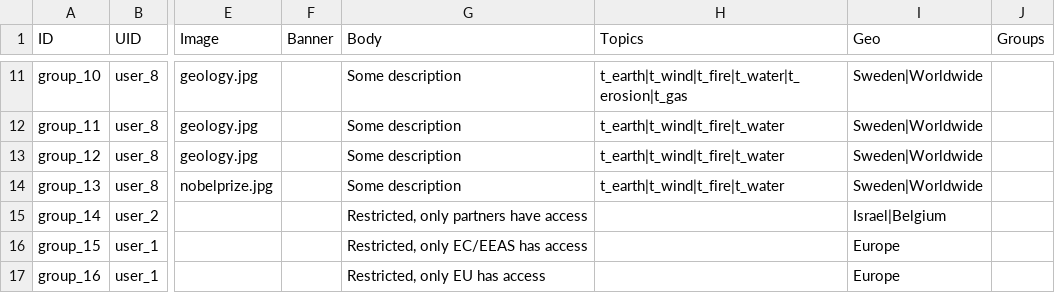
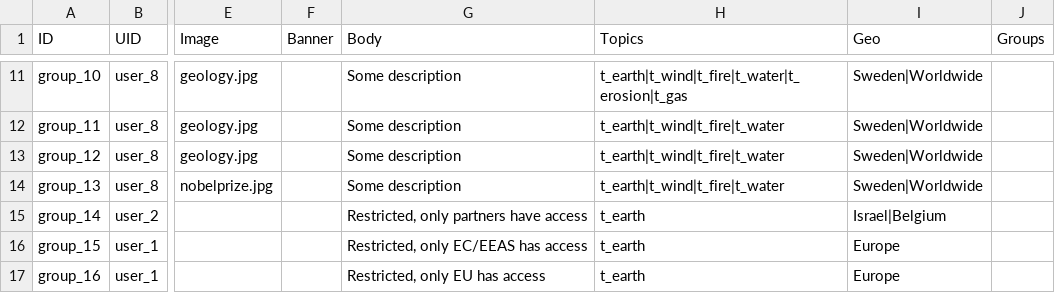
Before and after one commit to capacity4dev/capacity4more, a CSV file: capacity4more/modules/c4m/demo/c4m_demo_content/csv/node/group.csv, drawn as a sheet; only a part is shown, gaps mark what is left out; the diff names each change by its address in the sheet, - before the commit and + after, or states it on an @@ line.

Commit message:
Update group demo data (topics is required field, so at least all demo data should have topics)

```diff
--- a/capacity4more/modules/c4m/demo/c4m_demo_content/csv/node/group.csv
+++ b/capacity4more/modules/c4m/demo/c4m_demo_content/csv/node/group.csv
-H15:H17 (Topics): (empty)
+H15:H17 (Topics): t_earth
```
